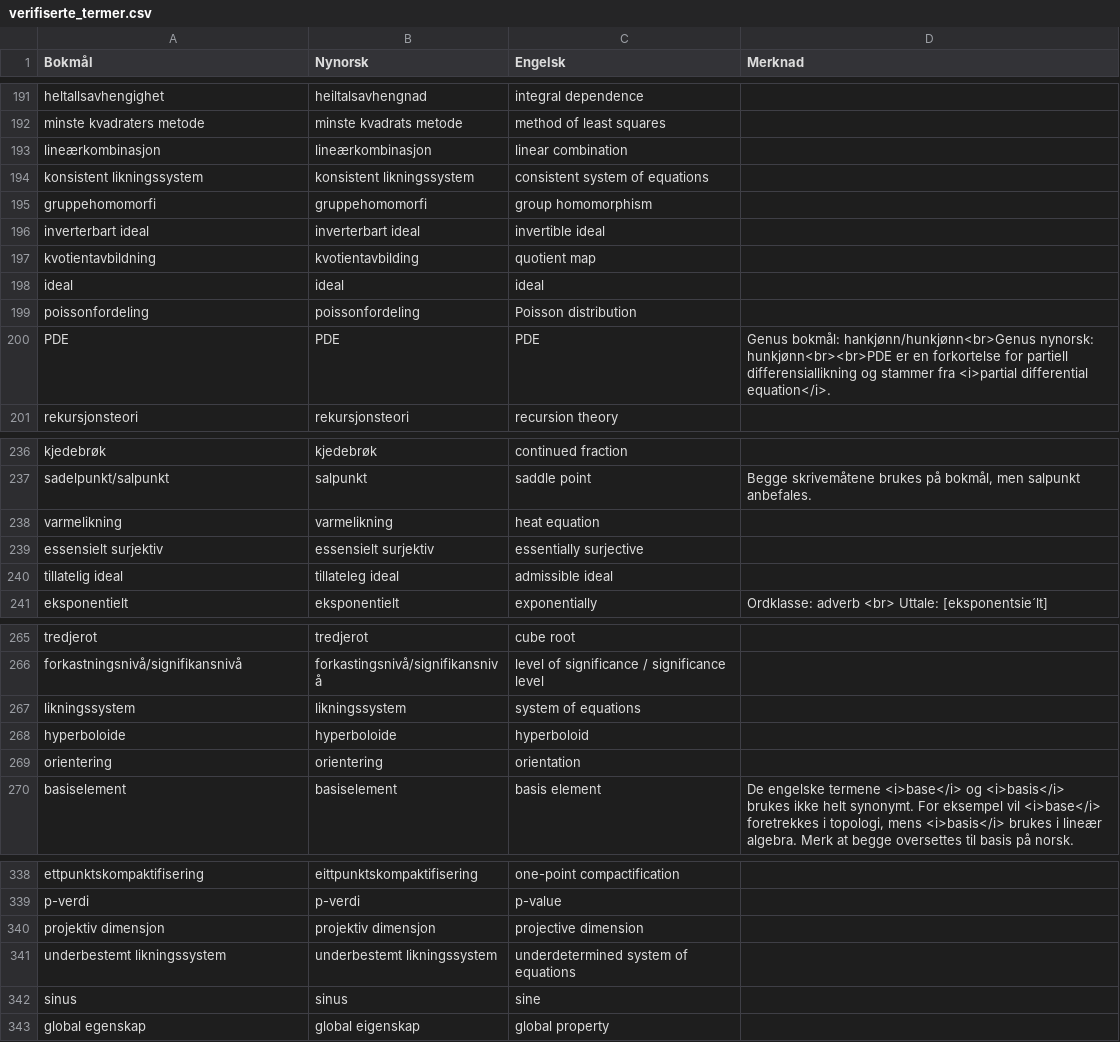
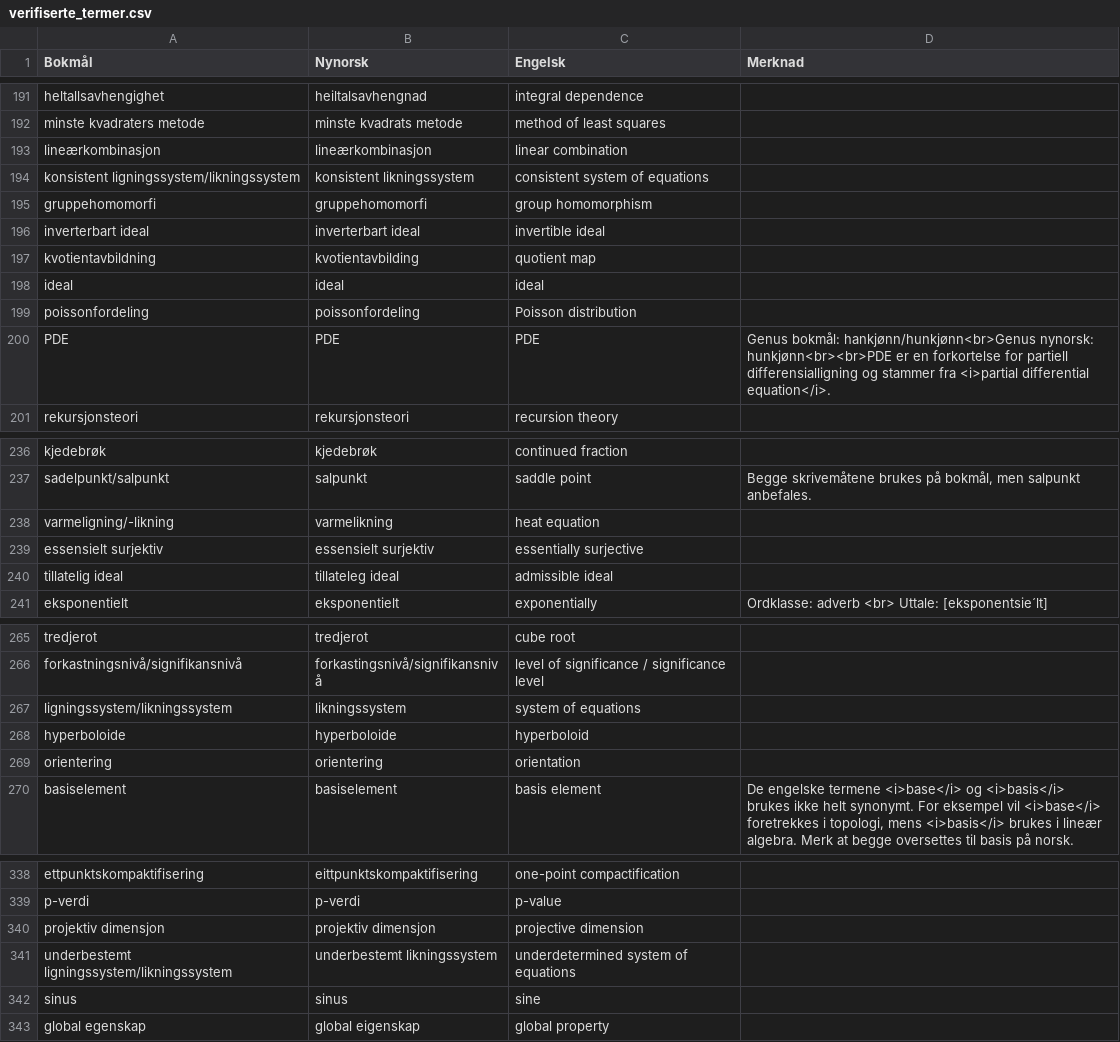
Before and after one commit to jfremstad/matematisk_ordliste, a CSV file: verifiserte_termer.csv, drawn as a sheet; only a part is shown, gaps mark what is left out; the diff covers the shown part only.

Commit message:
Erstatt likning i bokmål med ligning/-likning

```diff
--- a/verifiserte_termer.csv
+++ b/verifiserte_termer.csv
@@ -193,3 +193,3 @@ minste kvadraters metode,minste kvadrats metode,method of least squares,
 lineærkombinasjon,lineærkombinasjon,linear combination,
-konsistent likningssystem,konsistent likningssystem,consistent system of equations,
+konsistent ligningssystem/likningssystem,konsistent likningssystem,consistent system of equations,
 gruppehomomorfi,gruppehomomorfi,group homomorphism,
@@ -199,3 +199,3 @@ ideal,ideal,ideal,
 poissonfordeling,poissonfordeling,Poisson distribution,
-PDE,PDE,PDE,"Genus bokmål: hankjønn/hunkjønn<br>Genus nynorsk: hunkjønn<br><br>PDE er en forkortelse for partiell differensiallikning og stammer fra <i>partial differential equation</i>."
+PDE,PDE,PDE,"Genus bokmål: hankjønn/hunkjønn<br>Genus nynorsk: hunkjønn<br><br>PDE er en forkortelse for partiell differensialligning og stammer fra <i>partial differential equation</i>."
 rekursjonsteori,rekursjonsteori,recursion theory,
@@ -237,3 +237,3 @@ kjedebrøk,kjedebrøk,continued fraction,
 sadelpunkt/salpunkt,salpunkt,saddle point,"Begge skrivemåtene brukes på bokmål, men salpunkt anbefales."
-varmelikning,varmelikning,heat equation,
+varmeligning/-likning,varmelikning,heat equation,
 essensielt surjektiv,essensielt surjektiv,essentially surjective,
@@ -266,3 +266,3 @@ tredjerot,tredjerot,cube root,
 forkastningsnivå/signifikansnivå,forkastingsnivå/signifikansnivå,level of significance / significance level,
-likningssystem,likningssystem,system of equations,
+ligningssystem/likningssystem,likningssystem,system of equations,
 hyperboloide,hyperboloide,hyperboloid,
@@ -340,3 +340,3 @@ p-verdi,p-verdi,p-value,
 projektiv dimensjon,projektiv dimensjon,projective dimension,
-underbestemt likningssystem,underbestemt likningssystem,underdetermined system of equations,
+underbestemt ligningssystem/likningssystem,underbestemt likningssystem,underdetermined system of equations,
 sinus,sinus,sine,
```
Also changed, not shown: 22 edited cells elsewhere in this file, 1 other file.
